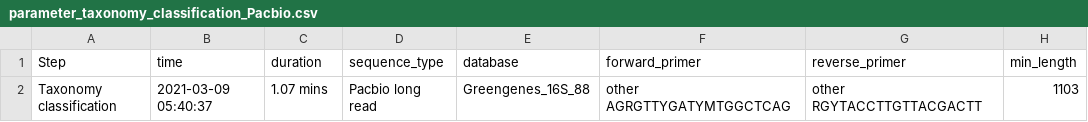
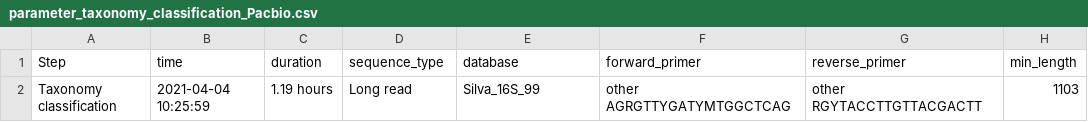
Before and after one commit to v0369012/mochi_imuser, a CSV file: example_files/taxonomy_classification/parameter_taxonomy_classification_Pacbio.csv, drawn as a sheet; only a part is shown; the diff names each change by its address in the sheet, - before the commit and + after, or states it on an @@ line.

Commit message:
update paramter taxonomy Pacbio to taxonomy folder

```diff
--- a/example_files/taxonomy_classification/parameter_taxonomy_classification_Pacbio.csv
+++ b/example_files/taxonomy_classification/parameter_taxonomy_classification_Pacbio.csv
-B2 (time): 2021-03-09 05:40:37
+B2 (time): 2021-04-04 10:25:59
-C2 (duration): 1.07 mins
+C2 (duration): 1.19 hours
-D2 (sequence_type): Pacbio long read
+D2 (sequence_type): Long read
-E2 (database): Greengenes_16S_88
+E2 (database): Silva_16S_99
```
